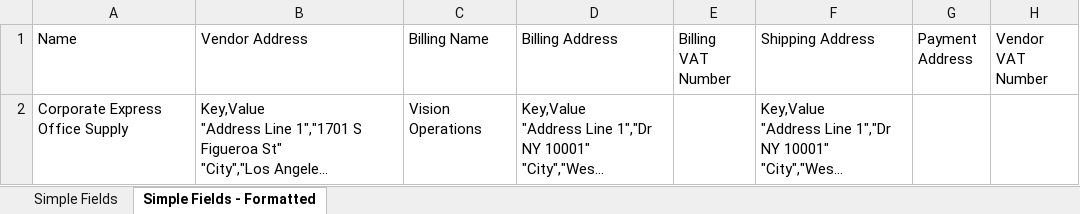
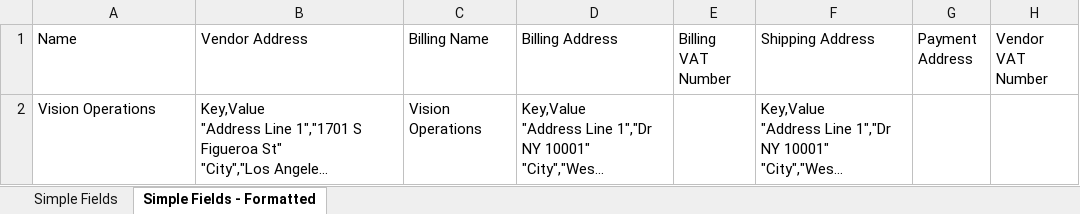
Before and after one commit to javaos74/KNUDU, an Excel workbook: Data/Exports/NPO-CEOS-2.xlsx, sheet Simple Fields - Formatted, drawn as a sheet; only a part is shown; long unchanged cells end in …; values as stored, in another font and other column widths than the file's, no borders; the diff names each change by its address in the sheet, - before the commit and + after, or states it on an @@ line.

```diff
--- a/Data/Exports/NPO-CEOS-2.xlsx (sheet Simple Fields - Formatted)
+++ b/Data/Exports/NPO-CEOS-2.xlsx (sheet Simple Fields - Formatted)
-A2 (Name): Corporate Express Office Supply
+A2 (Name): Vision Operations
```
Also changed, not shown: sheet Simple Fields, Data/Exports/MergedDocuments_2-2_2021-08-19-09-23-114.xlsx, Data/Exports/invo1.xlsx, 8 other files.
